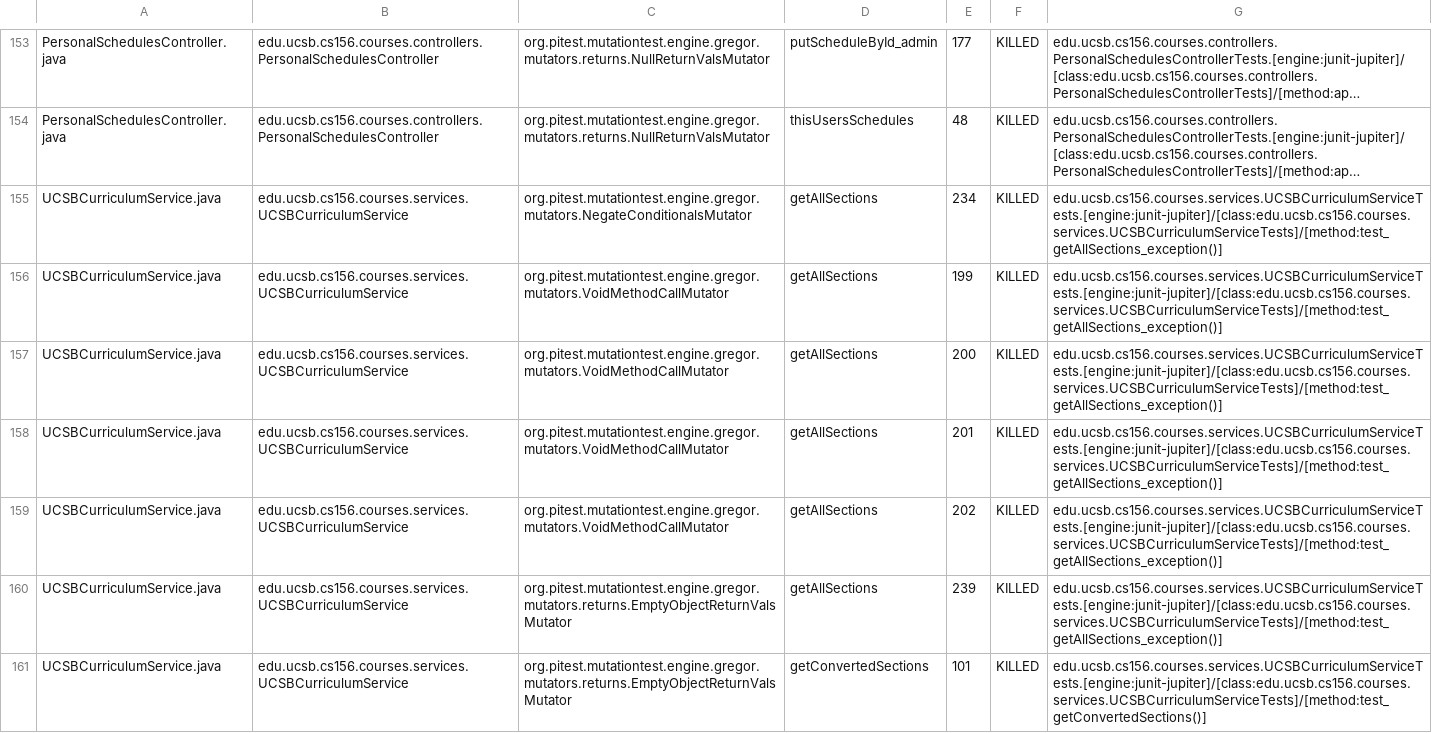
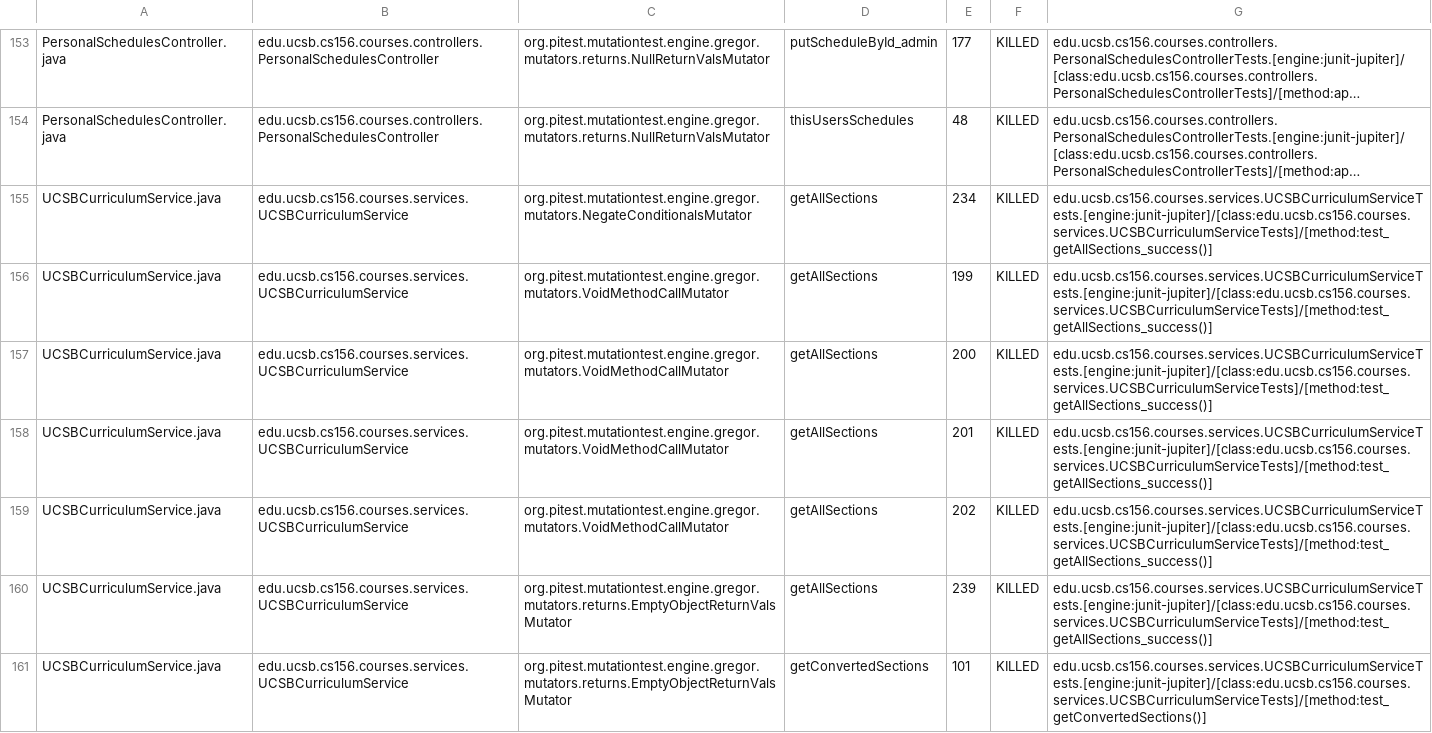
Before and after one commit to ucsb-cs156-f23/proj-courses-f23-7pm-4, a CSV file: prs/36/pitest/mutations.csv, drawn as a sheet; only a part is shown, gaps mark what is left out; long unchanged cells end in …; the diff covers the shown part only; the diff names each change by its address in the sheet, - before the commit and + after, or states it on an @@ line.

Commit message:
Deploying to gh-pages from @ ucsb-cs156-f23/proj-courses-f23-7pm-4@685df6d0f4bafd599796cd401a0c2e9098122493 🚀

```diff
--- a/prs/36/pitest/mutations.csv
+++ b/prs/36/pitest/mutations.csv
-G155:G160: edu.ucsb.cs156.courses.services.UCSBCurriculumServiceTests.[engine:junit-jupiter]/[class:edu.ucsb.cs156.courses.services.UCSBCurriculumServiceTests]/[method:test_getAllSections_exception()]
+G155:G160: edu.ucsb.cs156.courses.services.UCSBCurriculumServiceTests.[engine:junit-jupiter]/[class:edu.ucsb.cs156.courses.services.UCSBCurriculumServiceTests]/[method:test_getAllSections_success()]
```
Also changed, not shown: 72 edited cells elsewhere in this file, 39 other files.
